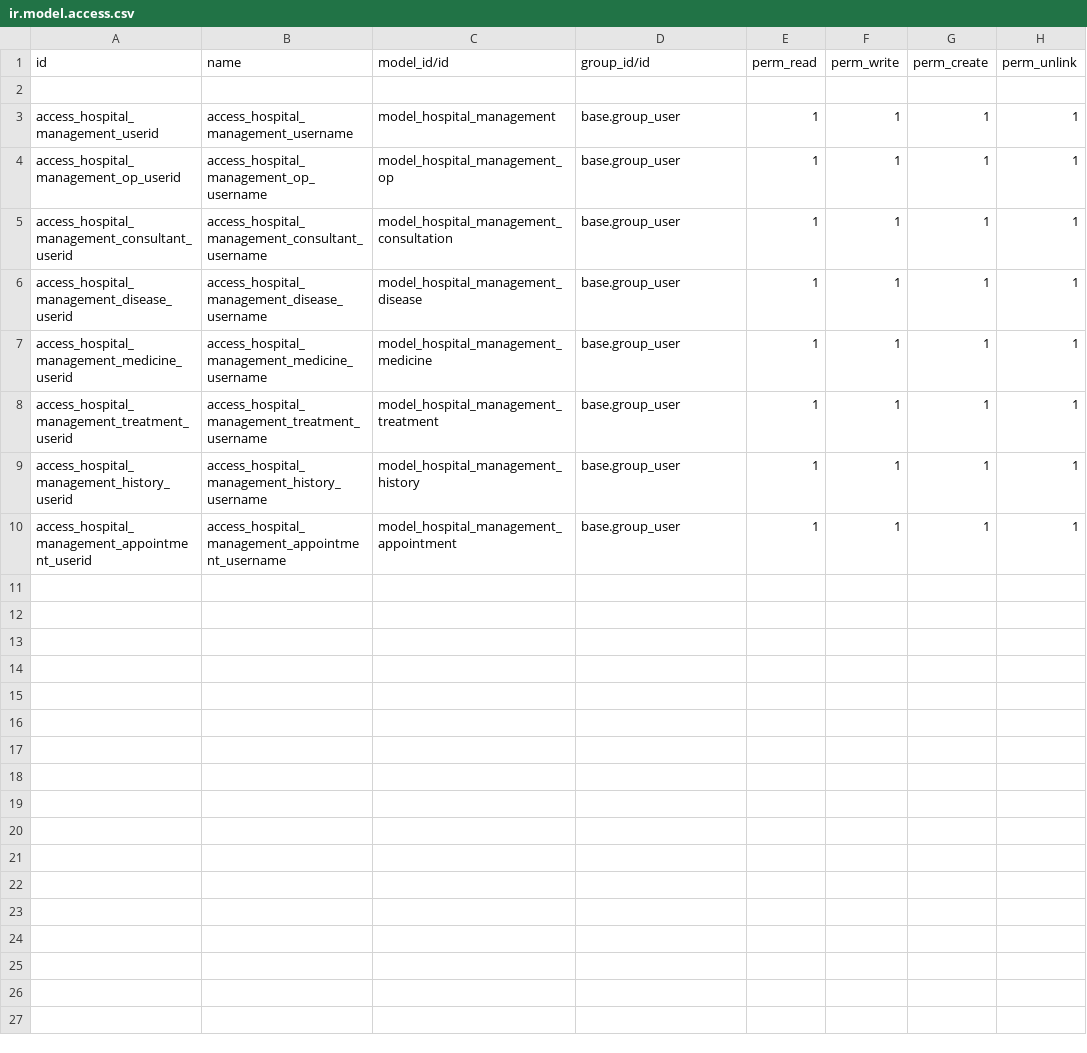
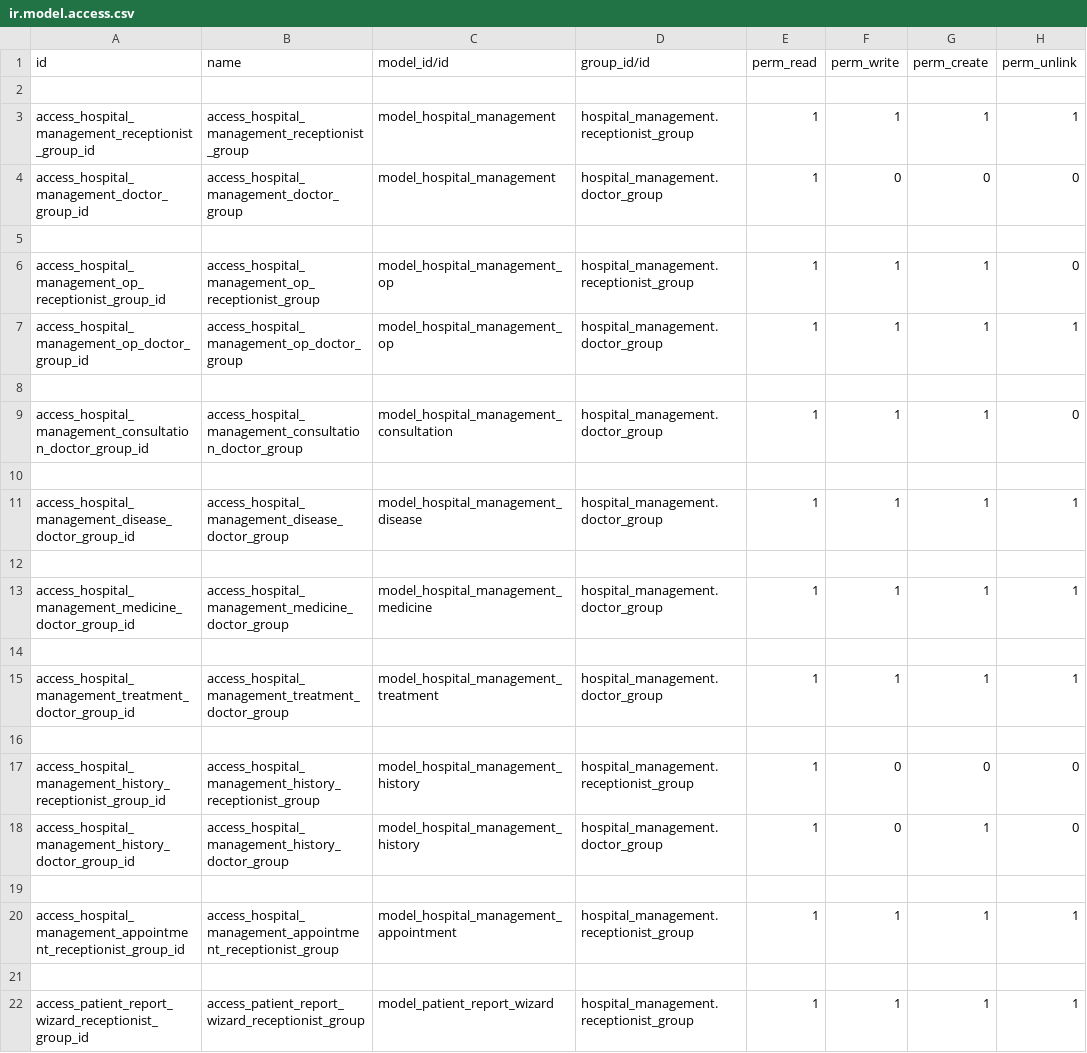
Before and after one commit to ajeiladn/projects, a CSV file: hospital_management/security/ir.model.access.csv, drawn as a sheet.

```diff
--- a/hospital_management/security/ir.model.access.csv
+++ b/hospital_management/security/ir.model.access.csv
@@ -2,9 +2,21 @@ id,name,model_id/id,group_id/id,perm_read,perm_write,perm_create,perm_unlink
 
-access_hospital_management_userid,access_hospital_management_username,model_hospital_management,base.group_user,1,1,1,1
-access_hospital_management_op_userid,access_hospital_management_op_username,model_hospital_management_op,base.group_user,1,1,1,1
-access_hospital_management_consultant_userid,access_hospital_management_consultant_username,model_hospital_management_consultation,base.group_user,1,1,1,1
-access_hospital_management_disease_userid,access_hospital_management_disease_username,model_hospital_management_disease,base.group_user,1,1,1,1
-access_hospital_management_medicine_userid,access_hospital_management_medicine_username,model_hospital_management_medicine,base.group_user,1,1,1,1
-access_hospital_management_treatment_userid,access_hospital_management_treatment_username,model_hospital_management_treatment,base.group_user,1,1,1,1
-access_hospital_management_history_userid,access_hospital_management_history_username,model_hospital_management_history,base.group_user,1,1,1,1
-access_hospital_management_appointment_userid,access_hospital_management_appointment_username,model_hospital_management_appointment,base.group_user,1,1,1,1
+access_hospital_management_receptionist_group_id,access_hospital_management_receptionist_group,model_hospital_management,hospital_management.receptionist_group,1,1,1,1
+access_hospital_management_doctor_group_id,access_hospital_management_doctor_group,model_hospital_management,hospital_management.doctor_group,1,0,0,0
+
+access_hospital_management_op_receptionist_group_id,access_hospital_management_op_receptionist_group,model_hospital_management_op,hospital_management.receptionist_group,1,1,1,0
+access_hospital_management_op_doctor_group_id,access_hospital_management_op_doctor_group,model_hospital_management_op,hospital_management.doctor_group,1,1,1,1
+
+access_hospital_management_consultation_doctor_group_id,access_hospital_management_consultation_doctor_group,model_hospital_management_consultation,hospital_management.doctor_group,1,1,1,0
+
+access_hospital_management_disease_doctor_group_id,access_hospital_management_disease_doctor_group,model_hospital_management_disease,hospital_management.doctor_group,1,1,1,1
+
+access_hospital_management_medicine_doctor_group_id,access_hospital_management_medicine_doctor_group,model_hospital_management_medicine,hospital_management.doctor_group,1,1,1,1
+
+access_hospital_management_treatment_doctor_group_id,access_hospital_management_treatment_doctor_group,model_hospital_management_treatment,hospital_management.doctor_group,1,1,1,1
+
+access_hospital_management_history_receptionist_group_id,access_hospital_management_history_receptionist_group,model_hospital_management_history,hospital_management.receptionist_group,1,0,0,0
+access_hospital_management_history_doctor_group_id,access_hospital_management_history_doctor_group,model_hospital_management_history,hospital_management.doctor_group,1,0,1,0
+
+access_hospital_management_appointment_receptionist_group_id,access_hospital_management_appointment_receptionist_group,model_hospital_management_appointment,hospital_management.receptionist_group,1,1,1,1
+
+access_patient_report_wizard_receptionist_group_id,access_patient_report_wizard_receptionist_group,model_patient_report_wizard,hospital_management.receptionist_group,1,1,1,1
```
Also changed, not shown: 40 other files.
